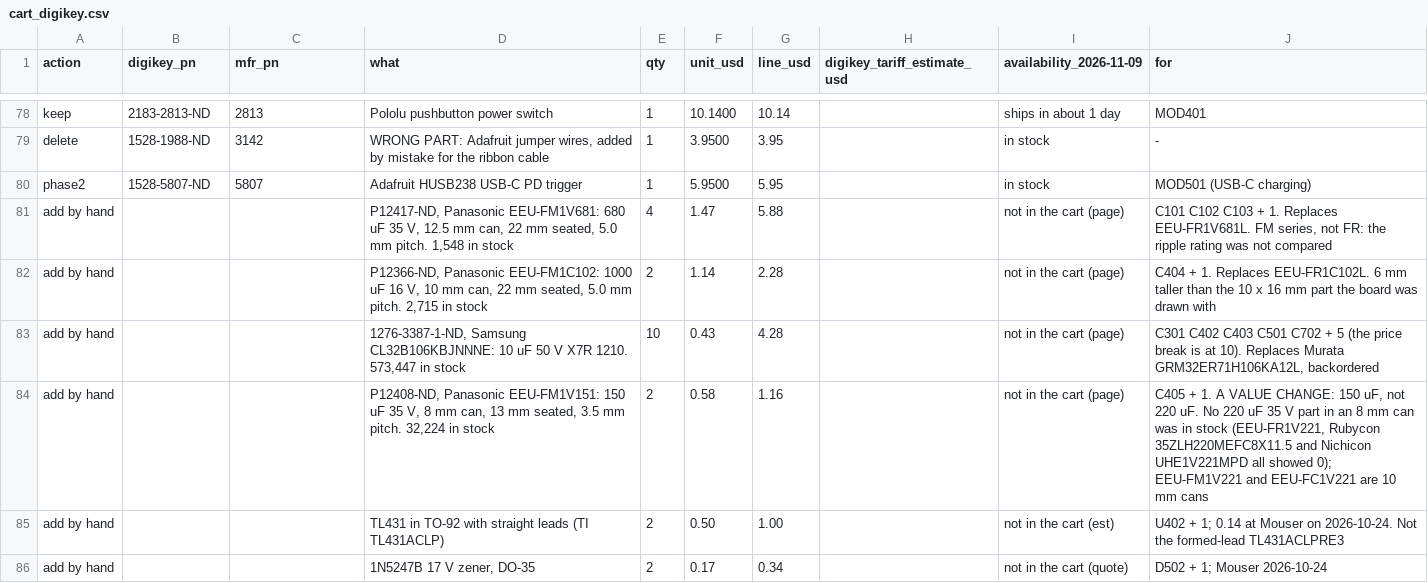
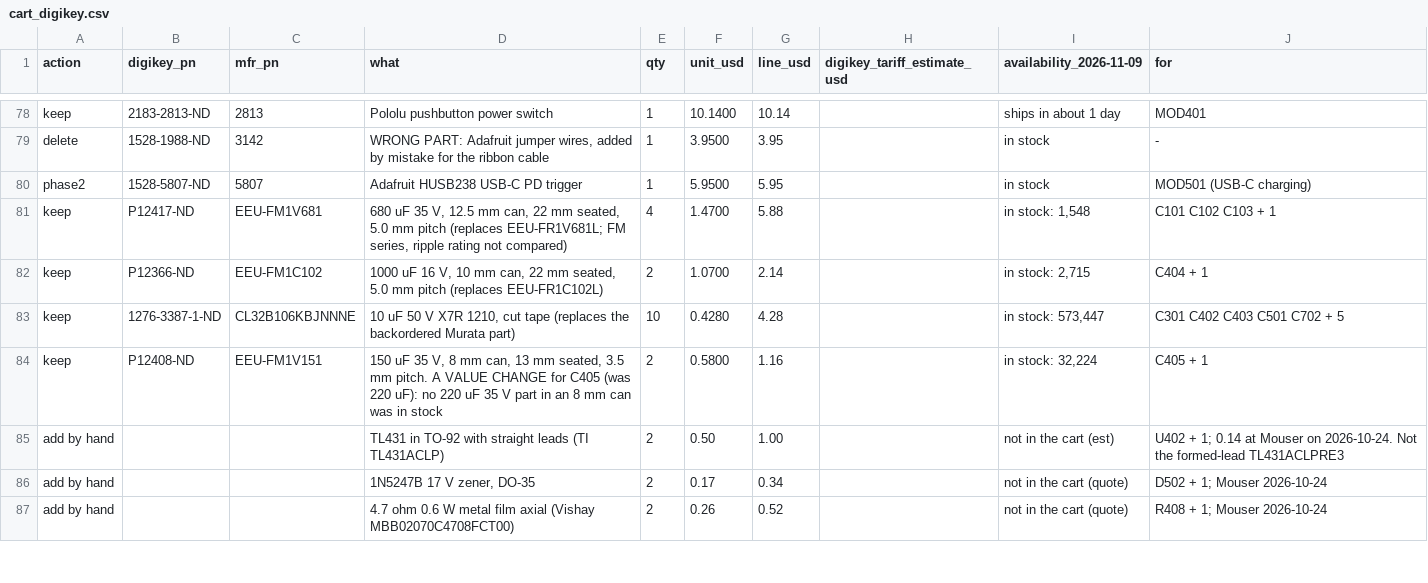
Before and after one commit to AtlasAutoware/car1v2, a CSV file: bom/car1v2/cart_digikey.csv, drawn as a sheet; only a part is shown, gaps mark what is left out; the shorter side is filled out with more unchanged rows; removed rows and columns are numbered as before the commit, all else as after; the diff names each change by its address in the sheet, - before the commit and + after, or states it on an @@ line.

Commit message:
Car 1 v2 budget: DigiKey cart as it stands (83 lines), PCBWay and JLCPCB board prices read today

```diff
--- a/bom/car1v2/cart_digikey.csv
+++ b/bom/car1v2/cart_digikey.csv
-row 81: add by hand |  |  | P12417-ND, Panasonic EEU-FM1V681: 680 uF 35 V, 12.5 mm can, 22 mm seated, 5.0 mm pitch. 1,548 in stock | 4 | 1.47 | 5.88 |  | not in the cart (page) | C101 C102 C103 + 1. Replaces EEU-FR1V681L. FM series, not FR: the ripple rating was not compared
-row 82: add by hand |  |  | P12366-ND, Panasonic EEU-FM1C102: 1000 uF 16 V, 10 mm can, 22 mm seated, 5.0 mm pitch. 2,715 in stock | 2 | 1.14 | 2.28 |  | not in the cart (page) | C404 + 1. Replaces EEU-FR1C102L. 6 mm taller than the 10 x 16 mm part the board was drawn with
-row 83: add by hand |  |  | 1276-3387-1-ND, Samsung CL32B106KBJNNNE: 10 uF 50 V X7R 1210. 573,447 in stock | 10 | 0.43 | 4.28 |  | not in the cart (page) | C301 C402 C403 C501 C702 + 5 (the price break is at 10). Replaces Murata GRM32ER71H106KA12L, backordered
-row 84: add by hand |  |  | P12408-ND, Panasonic EEU-FM1V151: 150 uF 35 V, 8 mm can, 13 mm seated, 3.5 mm pitch. 32,224 in stock | 2 | 0.58 | 1.16 |  | not in the cart (page) | C405 + 1. A VALUE CHANGE: 150 uF, not 220 uF. No 220 uF 35 V part in an 8 mm can was in stock (EEU-FR1V221, Rubycon 35ZLH220MEFC8X11.5 and Nichicon UHE1V221MPD all showed 0); EEU-FM1V221 and EEU-FC1V221 are 10 mm cans
+row 81: keep | P12417-ND | EEU-FM1V681 | 680 uF 35 V, 12.5 mm can, 22 mm seated, 5.0 mm pitch (replaces EEU-FR1V681L; FM series, ripple rating not compared) | 4 | 1.4700 | 5.88 |  | in stock: 1,548 | C101 C102 C103 + 1
+row 82: keep | P12366-ND | EEU-FM1C102 | 1000 uF 16 V, 10 mm can, 22 mm seated, 5.0 mm pitch (replaces EEU-FR1C102L) | 2 | 1.0700 | 2.14 |  | in stock: 2,715 | C404 + 1
+row 83: keep | 1276-3387-1-ND | CL32B106KBJNNNE | 10 uF 50 V X7R 1210, cut tape (replaces the backordered Murata part) | 10 | 0.4280 | 4.28 |  | in stock: 573,447 | C301 C402 C403 C501 C702 + 5
+row 84: keep | P12408-ND | EEU-FM1V151 | 150 uF 35 V, 8 mm can, 13 mm seated, 3.5 mm pitch. A VALUE CHANGE for C405 (was 220 uF): no 220 uF 35 V part in an 8 mm can was in stock | 2 | 0.5800 | 1.16 |  | in stock: 32,224 | C405 + 1
```
Also changed, not shown: bom/car1v2/cart_other.csv, 3 other files.
